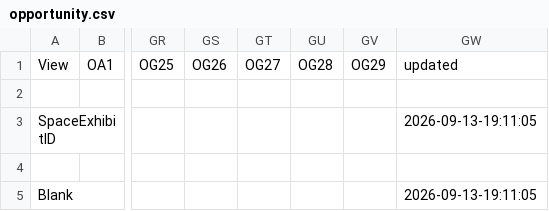
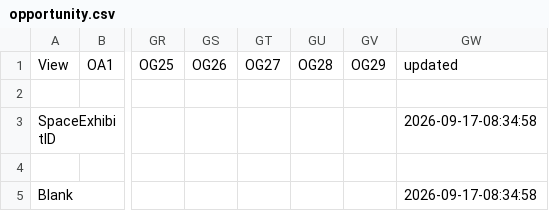
Before and after one commit to MakerFaireOrlando/mfo-static-website, a CSV file: _python/opportunity.csv, drawn as a sheet; only a part is shown, gaps mark what is left out; the diff names each change by its address in the sheet, - before the commit and + after, or states it on an @@ line.

```diff
--- a/_python/opportunity.csv
+++ b/_python/opportunity.csv
-GW3: 2026-09-13-19:11:05
+GW3: 2026-09-17-08:34:58
-GW5: 2026-09-13-19:11:05
+GW5: 2026-09-17-08:34:58
```
Also changed, not shown: _python/curiosity.csv, _python/spirit.csv, 9 other files.
